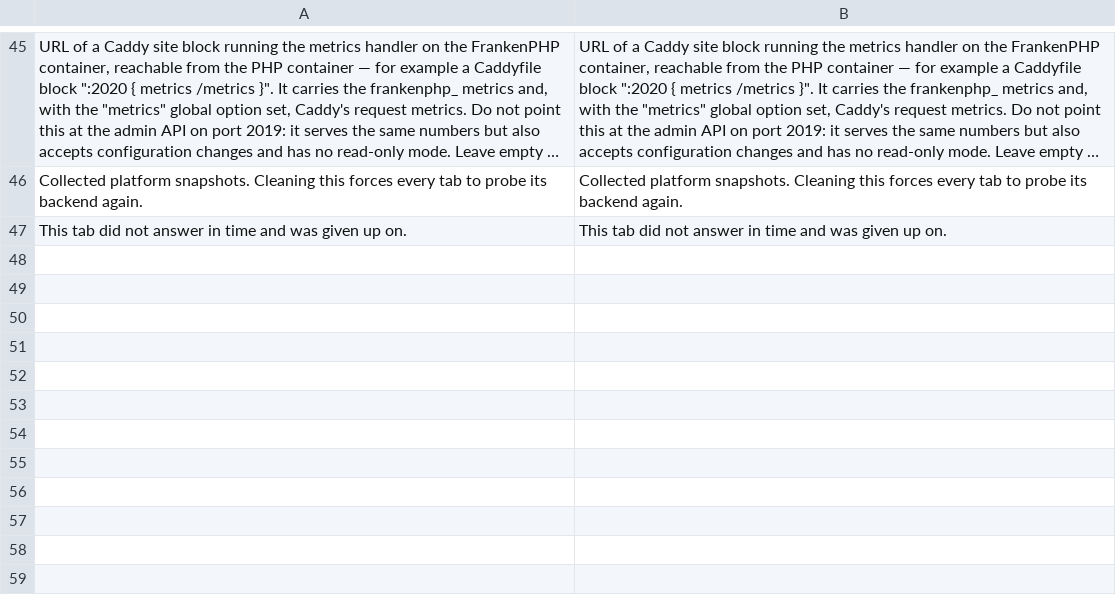
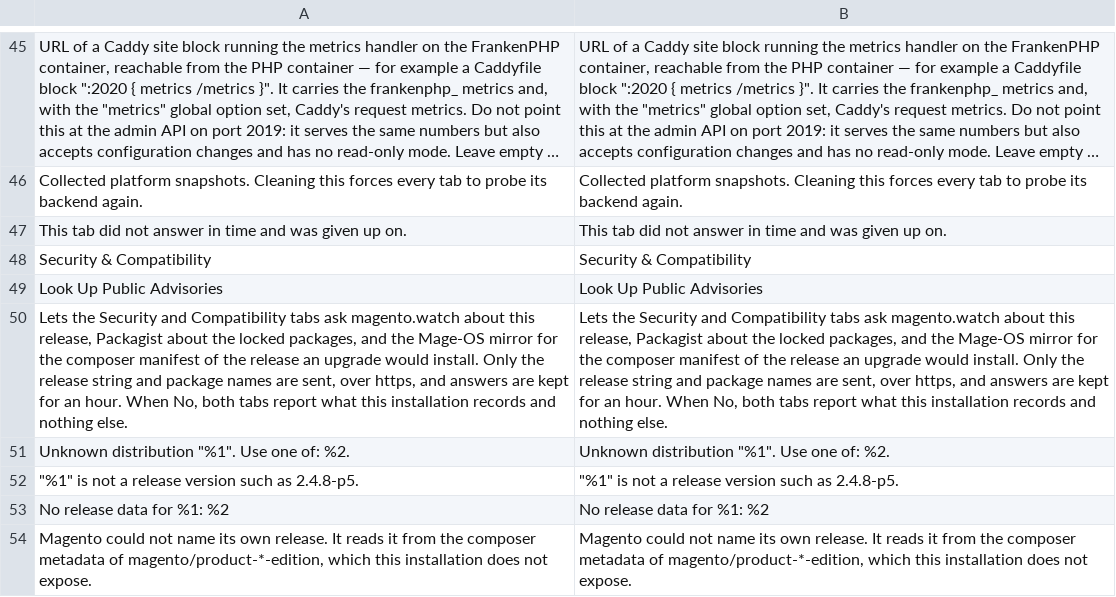
Before and after one commit to magenxcommerce/module-platform, a CSV file: i18n/en_US.csv, drawn as a sheet; only a part is shown, gaps mark what is left out; long unchanged cells end in …; the diff names each change by its address in the sheet, - before the commit and + after, or states it on an @@ line.

```diff
--- a/i18n/en_US.csv
+++ b/i18n/en_US.csv
+row 48: Security & Compatibility | Security & Compatibility
+row 49: Look Up Public Advisories | Look Up Public Advisories
+row 50: Lets the Security and Compatibility tabs ask magento.watch about this release, Packagist about the locked packages, and the Mage-OS mirror for the composer manifest of the release an upgrade would install. Only the release string and package names are sent, over https, and answers are kept for an hour. When No, both tabs report what this installation records and nothing else. | Lets the Security and Compatibility tabs ask magento.watch about this release, Packagist about the locked packages, and the Mage-OS mirror for the composer manifest of the release an upgrade would install. Only the release string and package names are sent, over https, and answers are kept for an hour. When No, both tabs report what this installation records and nothing else.
+row 51: Unknown distribution "%1". Use one of: %2. | Unknown distribution "%1". Use one of: %2.
+row 52: "%1" is not a release version such as 2.4.8-p5. | "%1" is not a release version such as 2.4.8-p5.
+row 53: No release data for %1: %2 | No release data for %1: %2
+row 54: Magento could not name its own release. It reads it from the composer metadata of magento/product-*-edition, which this installation does not expose. | Magento could not name its own release. It reads it from the composer metadata of magento/product-*-edition, which this installation does not expose.
```
Also changed, not shown: 35 other files.
